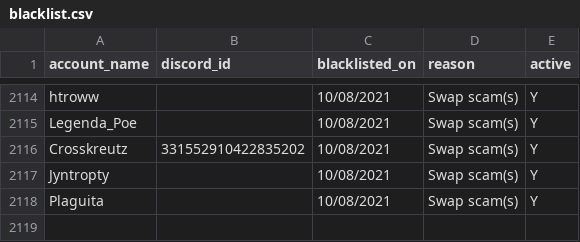
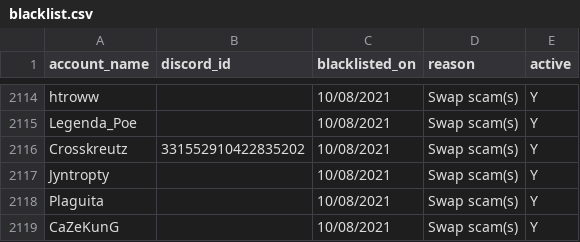
Before and after one commit to The-Forbidden-Trove/ForbiddenTroveBlacklist, a CSV file: blacklist.csv, drawn as a sheet; only a part is shown, gaps mark what is left out.

Commit message:
Update blacklist.csv

```diff
--- a/blacklist.csv
+++ b/blacklist.csv
@@ -2118 +2118,2 @@ account_name, discord_id, blacklisted_on, reason, active
 "Plaguita", "", "10/08/2021", "Swap scam(s)", "Y"
+"CaZeKunG", "", "10/08/2021", "Swap scam(s)", "Y"
```
